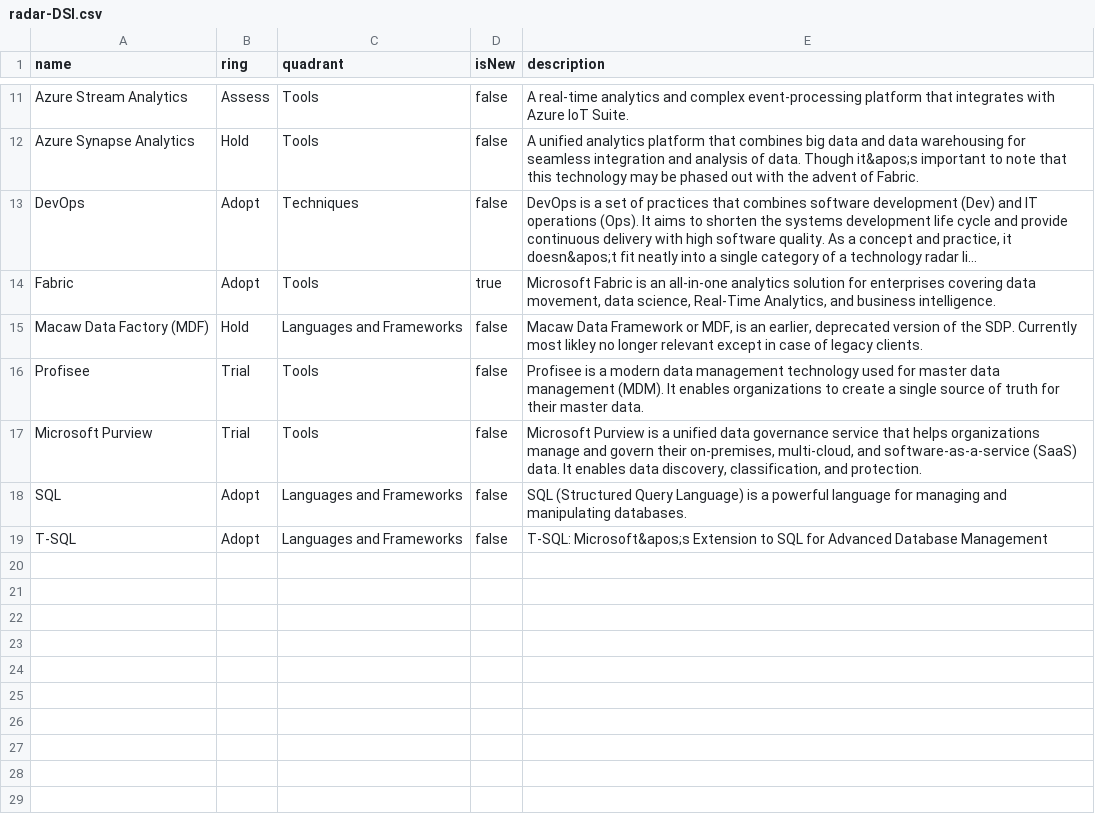
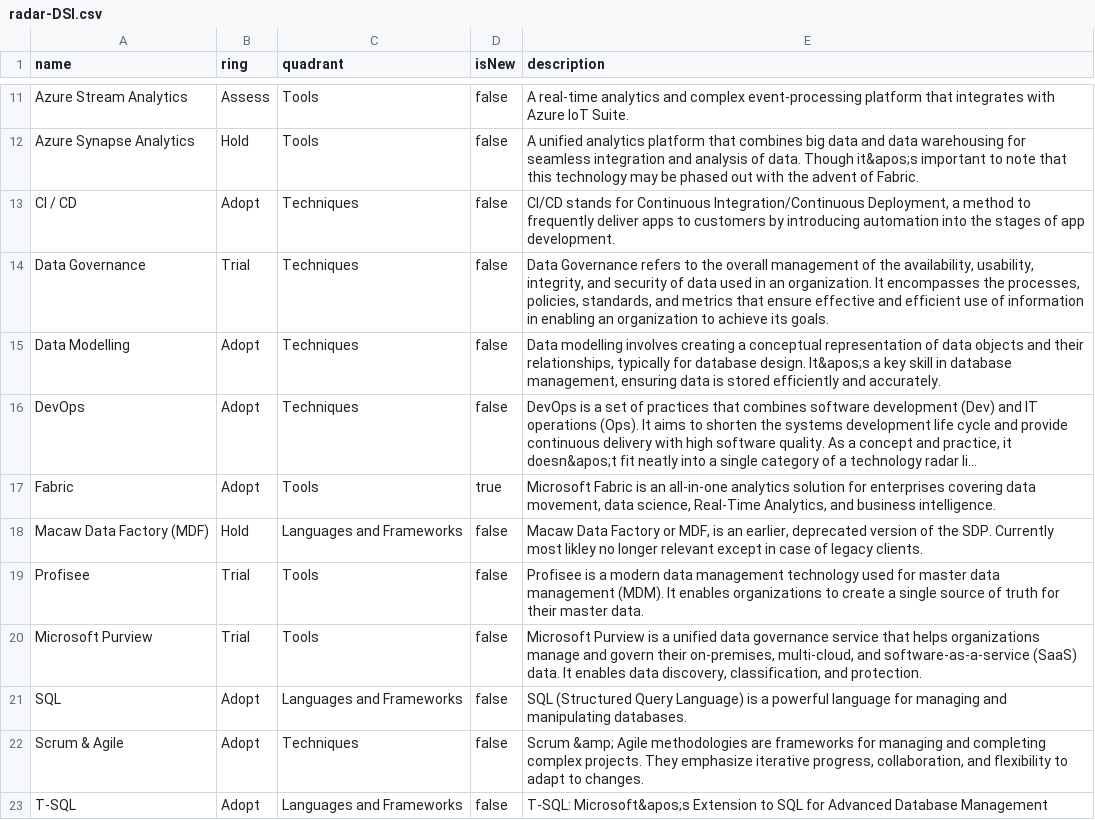
Before and after one commit to macaw-cad/public-files, a CSV file: radar-DSI.csv, drawn as a sheet; only a part is shown, gaps mark what is left out; long unchanged cells end in …; addresses are those after the commit; the diff names each change by its address in the sheet, - before the commit and + after, or states it on an @@ line.

Commit message:
Update file radar-DSI.csv

```diff
--- a/radar-DSI.csv
+++ b/radar-DSI.csv
+row 13: CI / CD | Adopt | Techniques | false | CI/CD stands for Continuous Integration/Continuous Deployment, a method to frequently deliver apps to customers by introducing automation into the stages of app development.
+row 14: Data Governance | Trial | Techniques | false | Data Governance refers to the overall management of the availability, usability, integrity, and security of data used in an organization. It encompasses the processes, policies, standards, and metrics that ensure effective and efficient use of information in enabling an organization to achieve its goals.
+row 15: Data Modelling | Adopt | Techniques | false | Data modelling involves creating a conceptual representation of data objects and their relationships, typically for database design. It&apos;s a key skill in database management, ensuring data is stored efficiently and accurately.
-E18 (description): Macaw Data Framework or MDF,…
+E18 (description): Macaw Data Factory or MDF,…
+row 22: Scrum & Agile | Adopt | Techniques | false | Scrum &amp; Agile methodologies are frameworks for managing and completing complex projects. They emphasize iterative progress, collaboration, and flexibility to adapt to changes.
```
